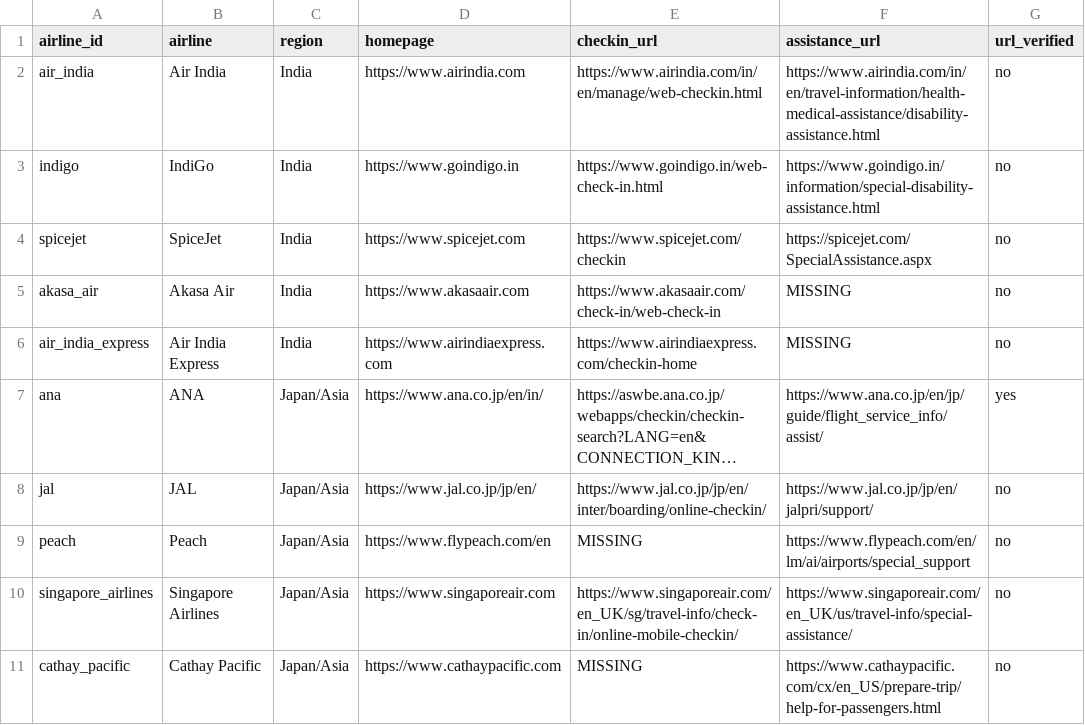
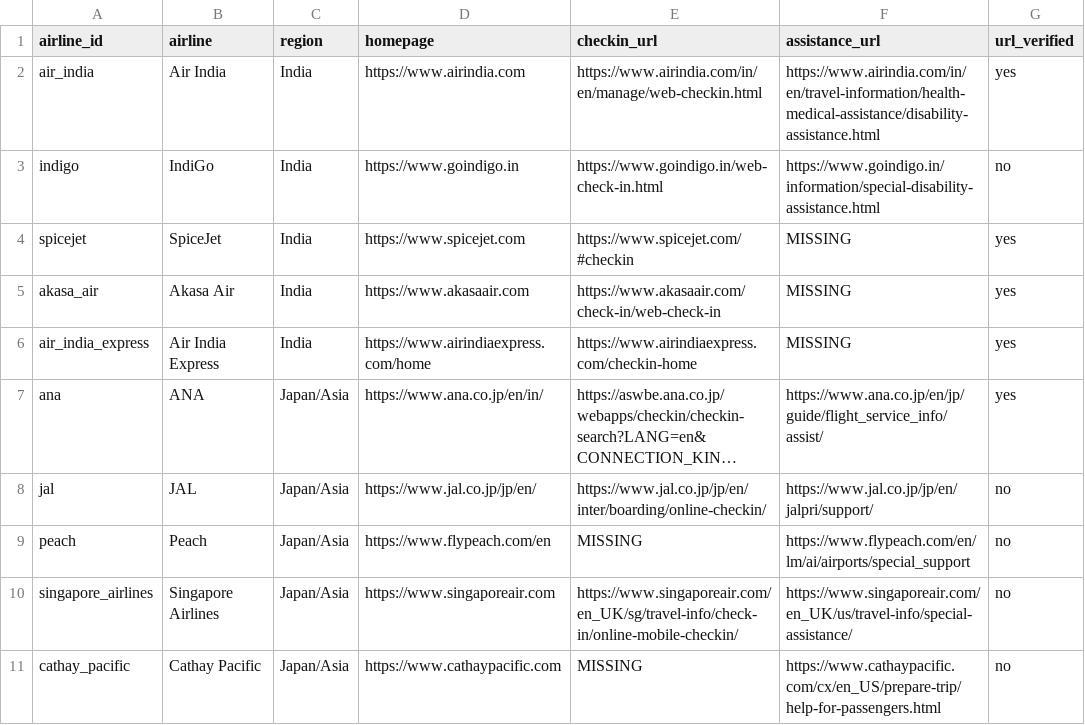
Before and after one commit to AyushVardhanOG/airline-a11y-audit, a CSV file: data/airlines.csv, drawn as a sheet; only a part is shown; long unchanged cells end in …; the diff names each change by its address in the sheet, - before the commit and + after, or states it on an @@ line.

Commit message:
Register India batch captures (11 pages) and update airline URLs
- register_captures.py renamed 11 SingleFile captures and added log.csv
  rows (same Chrome/SingleFile versions as ANA), with notes on redirects
- airlines.csv: url_verified = yes for Air India, SpiceJet, Akasa Air and
  Air India Express. Air India Express home redirected to /home. SpiceJet
  check-in redirected to /#checkin, and its old SpecialAssistance.aspx
  most likely redirects to the homepage, so it is now MISSING (to be
  confirmed). IndiGo stays no because its homepage was not captured.
- register_captures.py: also skips a second NEW file that would get the
  same name in the same run, so the dry run matches the real run
- capture_checklist.md: 14 pages ticked; CLAUDE.md status and notes

Capture .html files remain git-ignored.

```diff
--- a/data/airlines.csv
+++ b/data/airlines.csv
-G2 (url_verified): no
+G2 (url_verified): yes
-E4 (checkin_url): https://www.spicejet.com/checkin
+E4 (checkin_url): https://www.spicejet.com/#checkin
-F4 (assistance_url): https://spicejet.com/SpecialAssistance.aspx
+F4 (assistance_url): MISSING
-G4:G6 (url_verified): no
+G4:G6 (url_verified): yes
-D6 (homepage): https://www.airindiaexpress.com
+D6 (homepage): https://www.airindiaexpress.com/home
```
Also changed, not shown: data/captures/log.csv, 4 other files.
